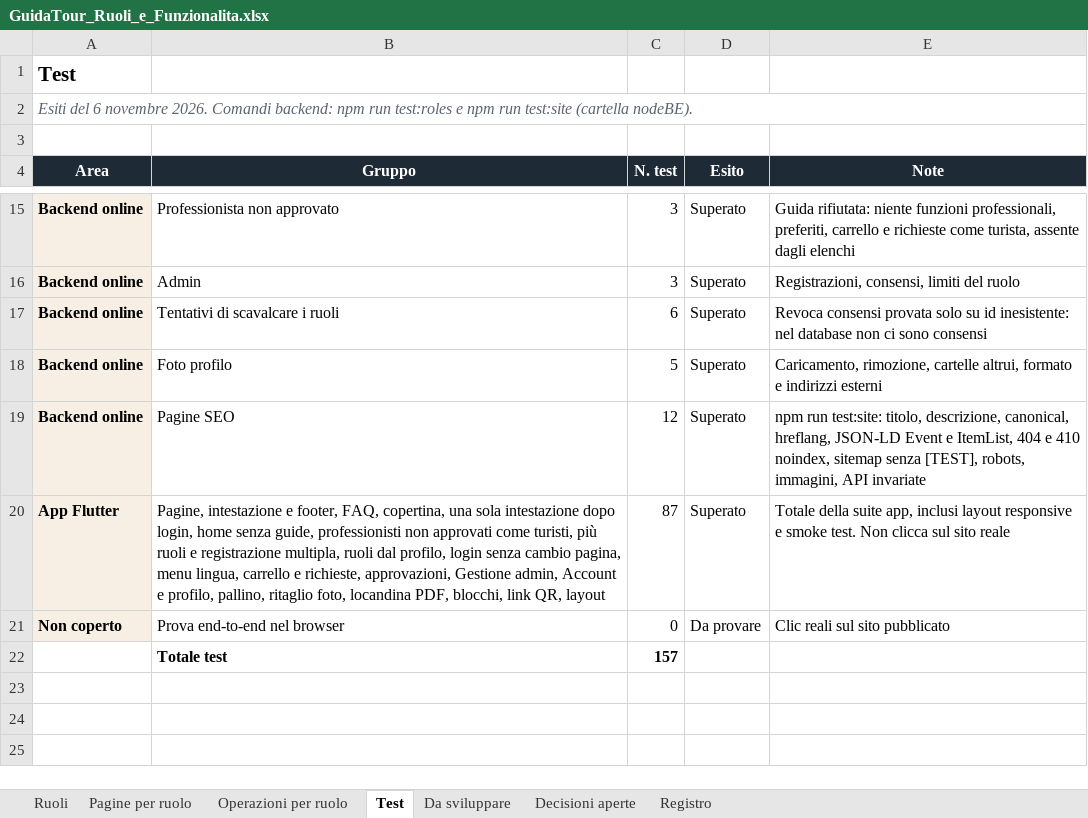
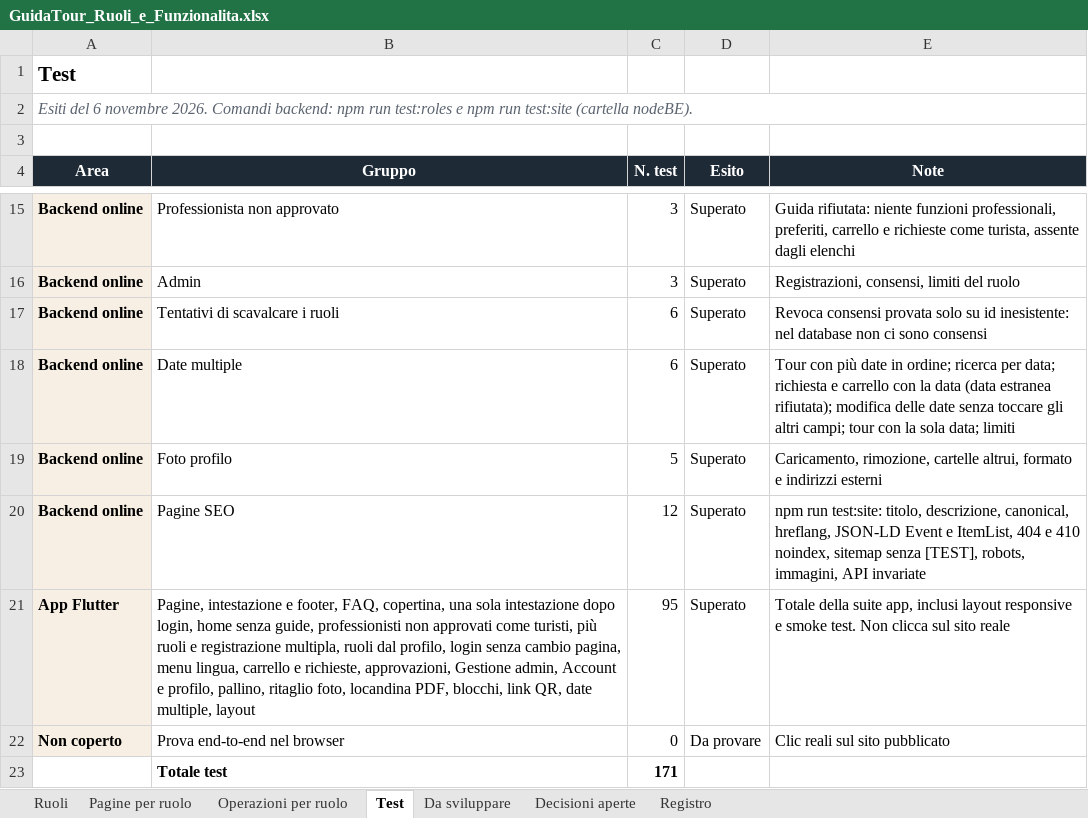
Before and after one commit to AlexJJJava/guidatour, an Excel workbook: flutter/docs/GuidaTour_Ruoli_e_Funzionalita.xlsx, sheet Test, drawn as a sheet; only a part is shown, gaps mark what is left out; values as stored, in another font and other column widths than the file's, no borders; addresses are those after the commit; the diff names each change by its address in the sheet, - before the commit and + after, or states it on an @@ line.

```diff
--- a/flutter/docs/GuidaTour_Ruoli_e_Funzionalita.xlsx (sheet Test)
+++ b/flutter/docs/GuidaTour_Ruoli_e_Funzionalita.xlsx (sheet Test)
+row 18: Backend online | Date multiple | 6 | Superato | Tour con più date in ordine; ricerca per data; richiesta e carrello con la data (data estranea rifiutata); modifica delle date senza toccare gli altri campi; tour con la sola data; limiti
-B21 (Gruppo): …link QR, layout
+B21 (Gruppo): …link QR, date multiple, layout
-C21 (N. test): 87
+C21 (N. test): 95
-C23 (N. test): 157
+C23 (N. test): 171
```
Also changed, not shown: sheet Operazioni per ruolo, sheet Registro, sheet Da sviluppare, 1 other file.
